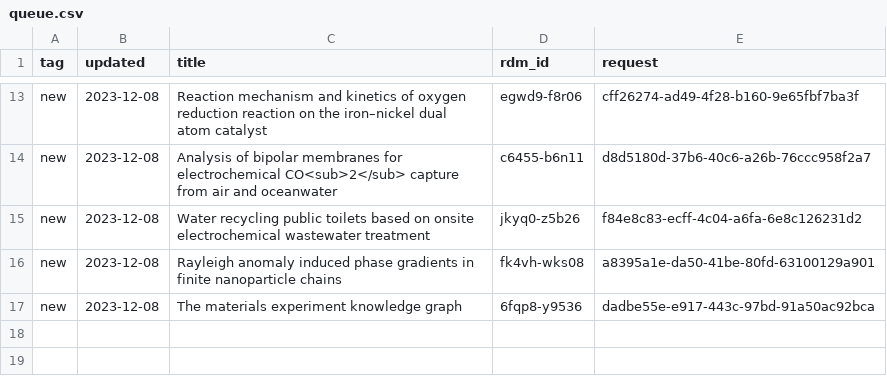
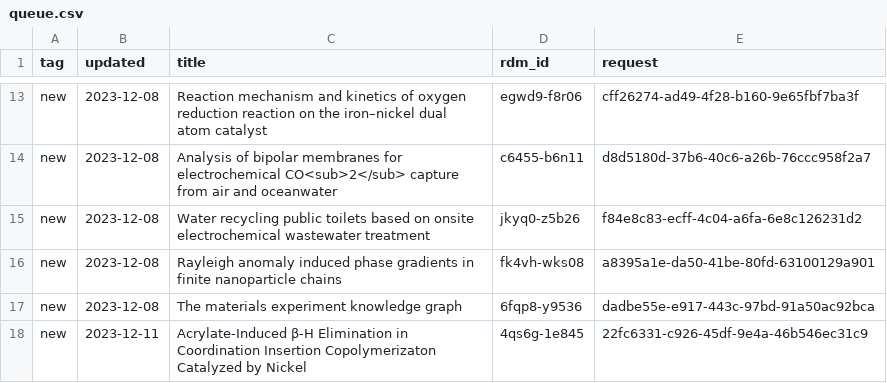
Before and after one commit to caltechlibrary/irdm-queue-portal, a CSV file: queue.csv, drawn as a sheet; only a part is shown, gaps mark what is left out; the diff names each change by its address in the sheet, - before the commit and + after, or states it on an @@ line.

Commit message:
New data harvest

```diff
--- a/queue.csv
+++ b/queue.csv
+row 18: new | 2023-12-11 | Acrylate-Induced β-H Elimination in Coordination Insertion Copolymerizaton Catalyzed by Nickel | 4qs6g-1e845 | 22fc6331-c926-45df-9e4a-46b546ec31c9
```
